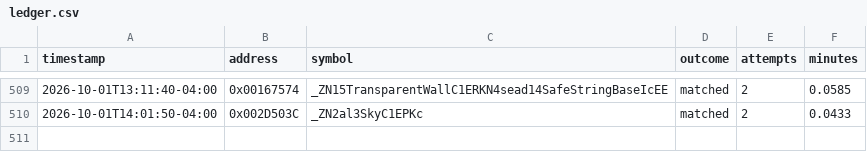
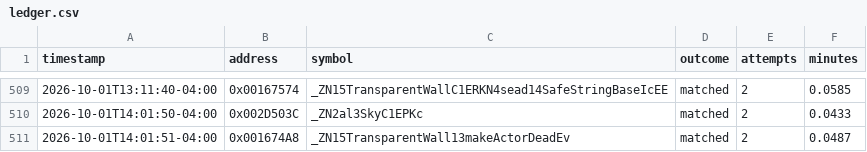
Before and after one commit to exgota/super-mario-3d-land-browser, a CSV file: project/ledger.csv, drawn as a sheet; only a part is shown, gaps mark what is left out; the diff names each change by its address in the sheet, - before the commit and + after, or states it on an @@ line.

```diff
--- a/project/ledger.csv
+++ b/project/ledger.csv
+row 511: 2026-10-01T14:01:51-04:00 | 0x001674A8 | _ZN15TransparentWall13makeActorDeadEv | matched | 2 | 0.0487
```
Also changed, not shown: 2 other files.
